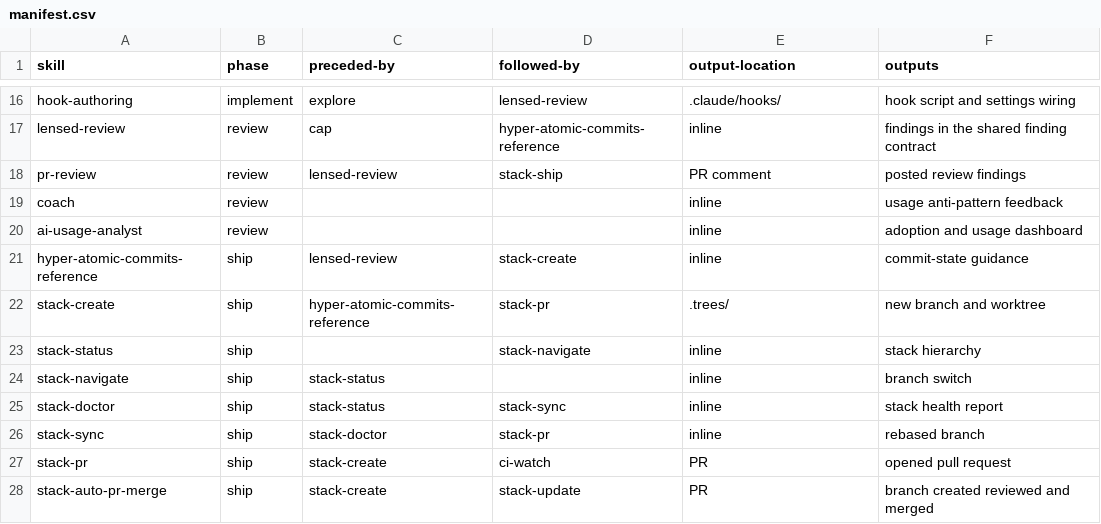
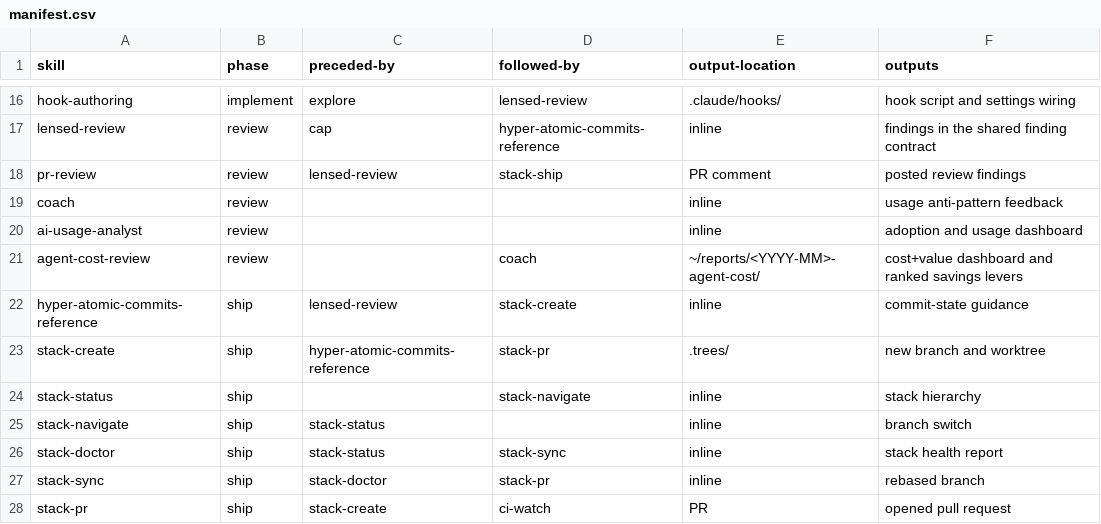
Before and after one commit to arjaygg/dotfiles-omerxx, a CSV file: ai/skills/manifest.csv, drawn as a sheet; only a part is shown, gaps mark what is left out; the shorter side is filled out with more unchanged rows.

```diff
--- a/ai/skills/manifest.csv
+++ b/ai/skills/manifest.csv
@@ -20,2 +20,3 @@ coach,review,,,inline,usage anti-pattern feedback
 ai-usage-analyst,review,,,inline,adoption and usage dashboard
+agent-cost-review,review,,coach,~/reports/<YYYY-MM>-agent-cost/,cost+value dashboard and ranked savings levers
 hyper-atomic-commits-reference,ship,lensed-review,stack-create,inline,commit-state guidance
```
Also changed, not shown: 6 other files.
